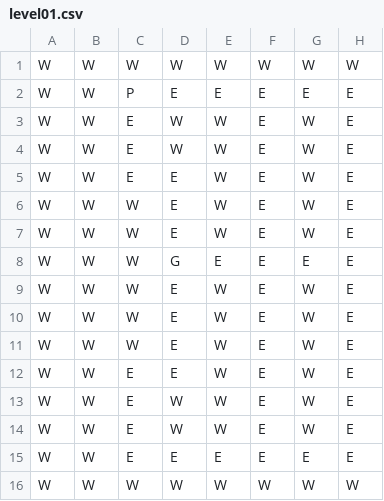
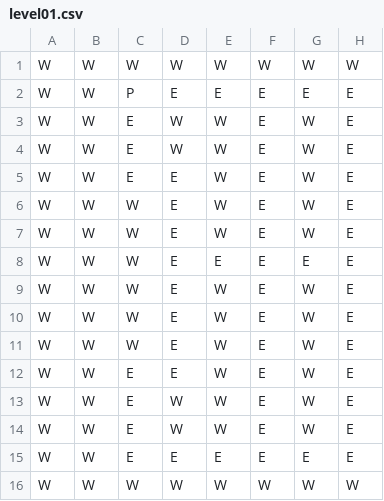
Before and after one commit to WLLMGS/Minigin, a CSV file: SandBox/Resources/Levels/level01.csv, drawn as a sheet; only a part is shown; the diff names each change by its address in the sheet, - before the commit and + after, or states it on an @@ line.

```diff
--- a/SandBox/Resources/Levels/level01.csv
+++ b/SandBox/Resources/Levels/level01.csv
-D8: G
+D8: E
```
Also changed, not shown: 21 other files.
